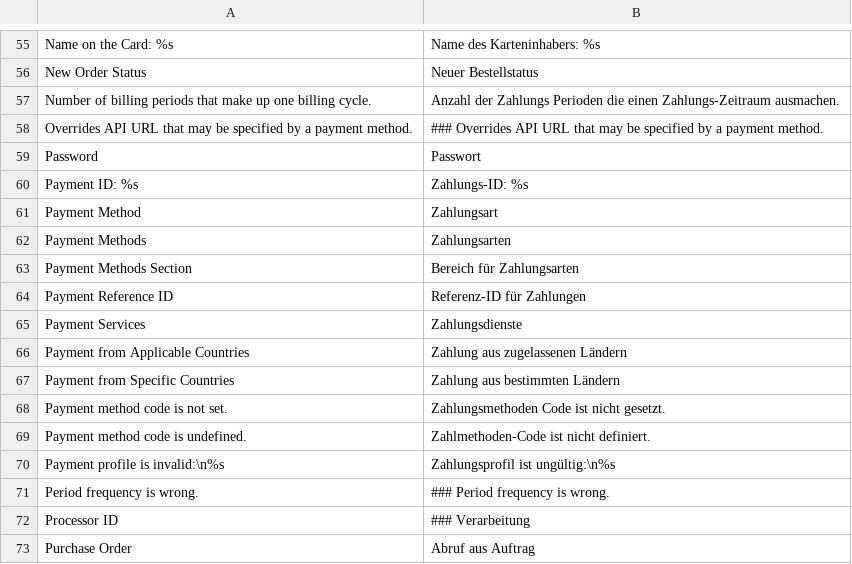
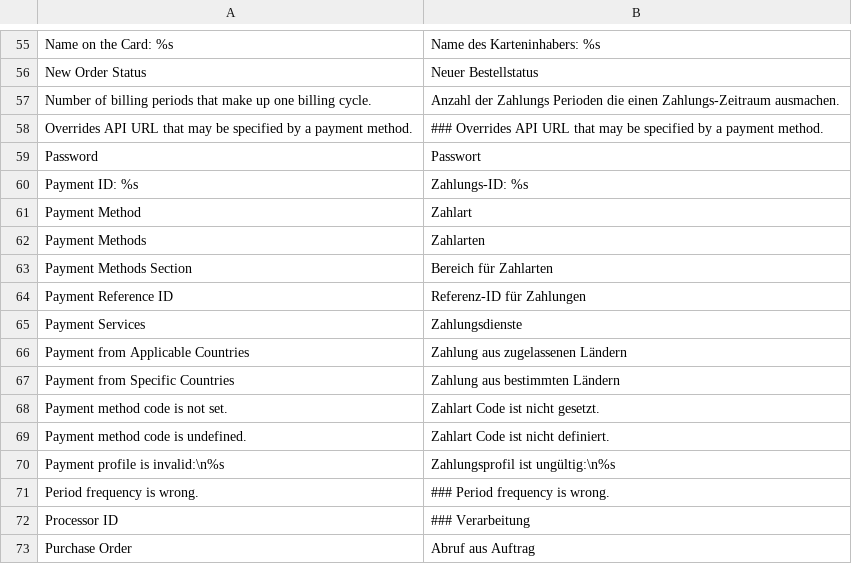
Before and after one commit to riconeitzel/German_LocalePack_de_DE, a CSV file: app/locale/de_DE/Mage_Payment.csv, drawn as a sheet; only a part is shown, gaps mark what is left out.

Commit message:
Zahlungsarten -> Zahlarten - Wording

```diff
--- a/app/locale/de_DE/Mage_Payment.csv
+++ b/app/locale/de_DE/Mage_Payment.csv
@@ -60,5 +60,5 @@
 "Payment ID: %s","Zahlungs-ID: %s"
-"Payment Method","Zahlungsart"
-"Payment Methods","Zahlungsarten"
-"Payment Methods Section","Bereich für Zahlungsarten"
+"Payment Method","Zahlart"
+"Payment Methods","Zahlarten"
+"Payment Methods Section","Bereich für Zahlarten"
 "Payment Reference ID","Referenz-ID für Zahlungen"
@@ -67,4 +67,4 @@
 "Payment from Specific Countries","Zahlung aus bestimmten Ländern"
-"Payment method code is not set.","Zahlungsmethoden Code ist nicht gesetzt."
-"Payment method code is undefined.","Zahlmethoden-Code ist nicht definiert."
+"Payment method code is not set.","Zahlart Code ist nicht gesetzt."
+"Payment method code is undefined.","Zahlart Code ist nicht definiert."
 "Payment profile is invalid:\n%s","Zahlungsprofil ist ungültig:\n%s"
```
Also changed, not shown: app/locale/de_DE/Mage_Checkout.csv, app/locale/de_DE/Mage_Paypal.csv, 1 other file.
